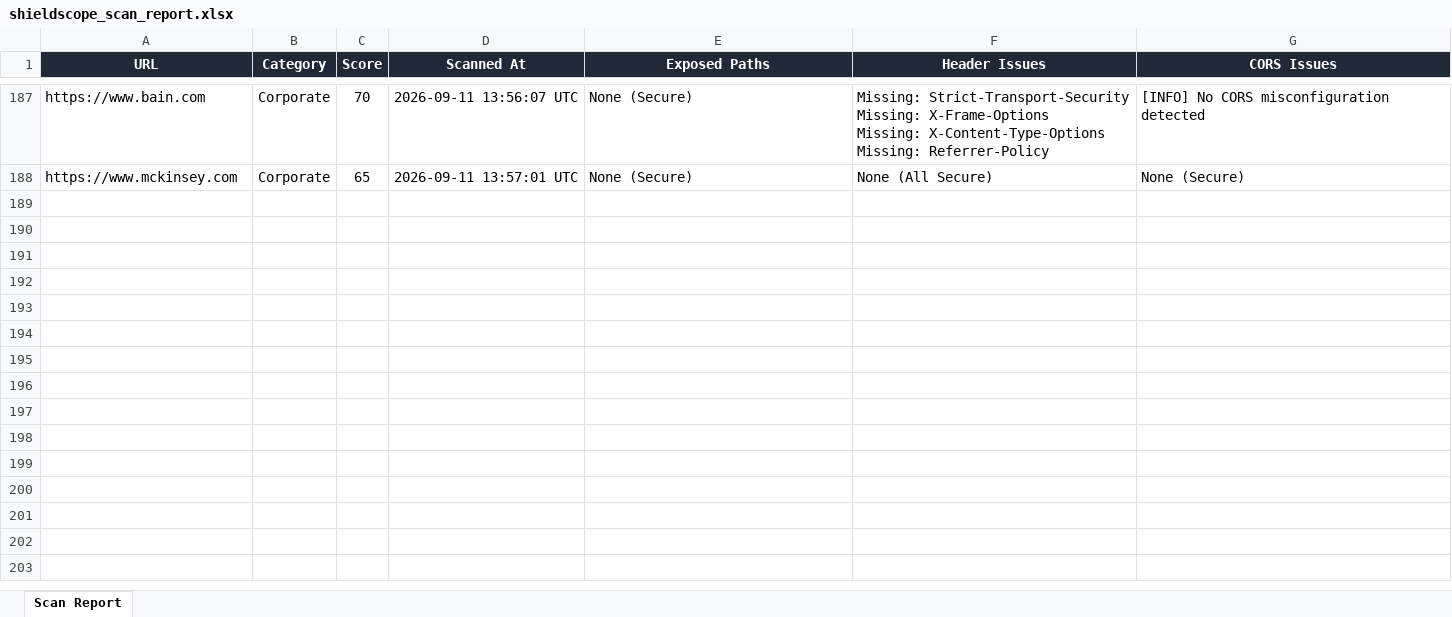
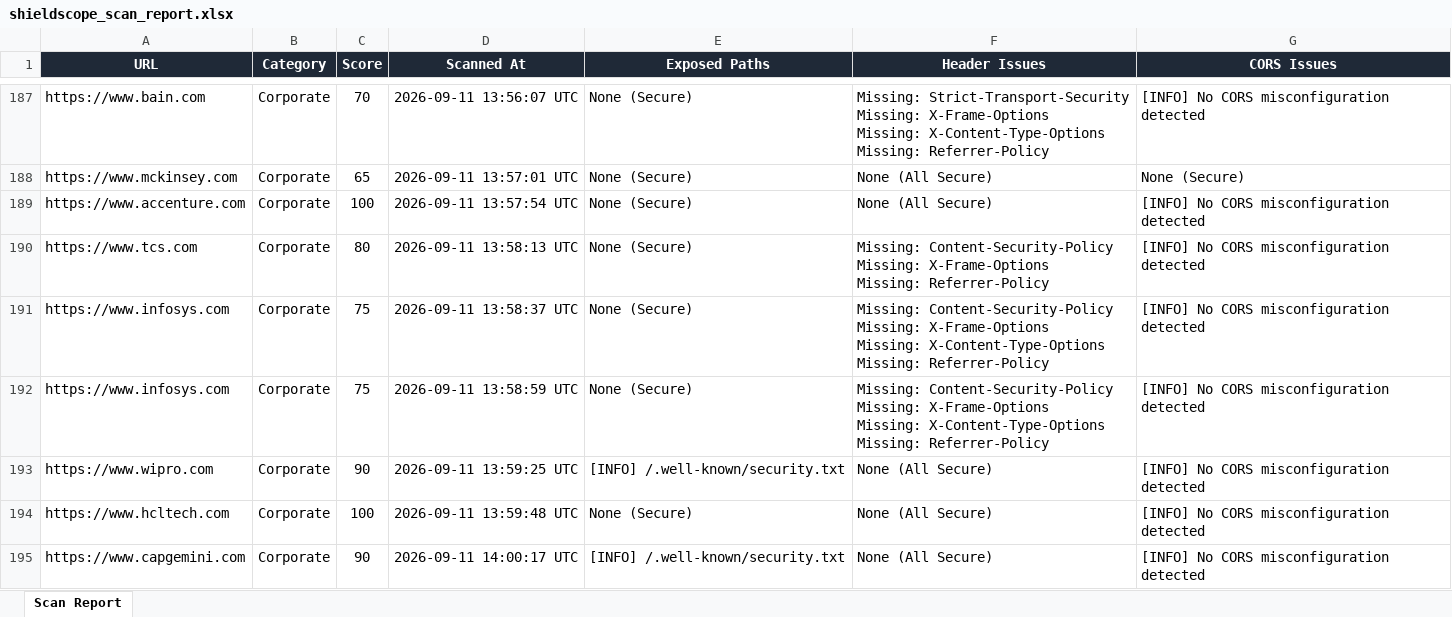
Before and after one commit to tejdesai1256/shield-scope, an Excel workbook: shieldscope_scan_report.xlsx, sheet Scan Report, drawn as a sheet; only a part is shown, gaps mark what is left out; values as stored, in another font and other column widths than the file's, no borders; ↵ is a line break in a cell; the diff names each change by its address in the sheet, - before the commit and + after, or states it on an @@ line.

Commit message:
testing IT industries  websites

```diff
--- a/shieldscope_scan_report.xlsx (sheet Scan Report)
+++ b/shieldscope_scan_report.xlsx (sheet Scan Report)
+row 189: https://www.accenture.com | Corporate | 100 | 2026-09-11 13:57:54 UTC | None (Secure) | None (All Secure) | [INFO] No CORS misconfiguration detected
+row 190: https://www.tcs.com | Corporate | 80 | 2026-09-11 13:58:13 UTC | None (Secure) | Missing: Content-Security-Policy ↵ Missing: X-Frame-Options ↵ Missing: Referrer-Policy | [INFO] No CORS misconfiguration detected
+row 191: https://www.infosys.com | Corporate | 75 | 2026-09-11 13:58:37 UTC | None (Secure) | Missing: Content-Security-Policy ↵ Missing: X-Frame-Options ↵ Missing: X-Content-Type-Options ↵ Missing: Referrer-Policy | [INFO] No CORS misconfiguration detected
+row 192: https://www.infosys.com | Corporate | 75 | 2026-09-11 13:58:59 UTC | None (Secure) | Missing: Content-Security-Policy ↵ Missing: X-Frame-Options ↵ Missing: X-Content-Type-Options ↵ Missing: Referrer-Policy | [INFO] No CORS misconfiguration detected
+row 193: https://www.wipro.com | Corporate | 90 | 2026-09-11 13:59:25 UTC | [INFO] /.well-known/security.txt | None (All Secure) | [INFO] No CORS misconfiguration detected
+row 194: https://www.hcltech.com | Corporate | 100 | 2026-09-11 13:59:48 UTC | None (Secure) | None (All Secure) | [INFO] No CORS misconfiguration detected
+row 195: https://www.capgemini.com | Corporate | 90 | 2026-09-11 14:00:17 UTC | [INFO] /.well-known/security.txt | None (All Secure) | [INFO] No CORS misconfiguration detected
```
